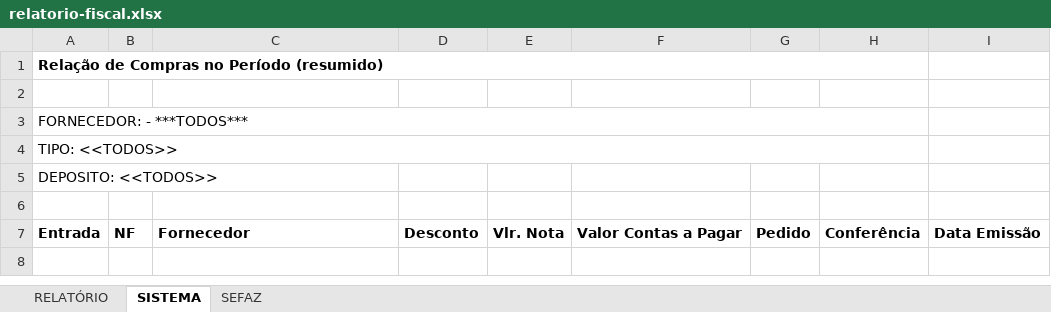
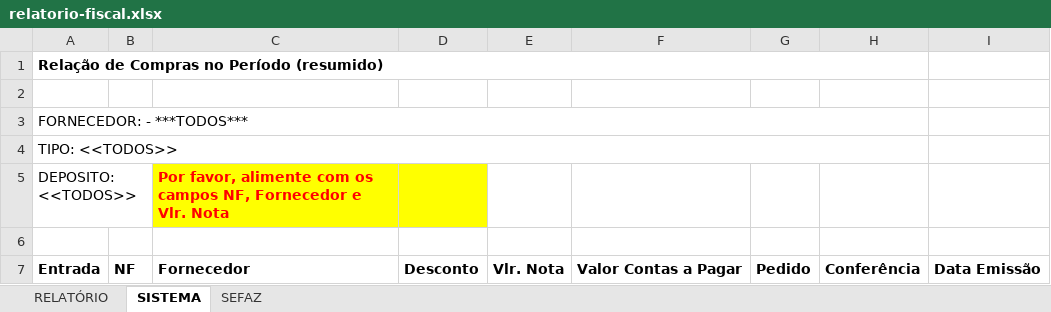
Before and after one commit to andre-jnr/fechamento-fiscal, an Excel workbook: relatorio-fiscal.xlsx, sheet SISTEMA, drawn as a sheet; values as stored, in another font and other column widths than the file's, no borders; table styles not drawn; the diff names each change by its address in the sheet, - before the commit and + after, or states it on an @@ line.

Commit message:
Agora a verificação de lançamento é feita pelo número da NF e valor da nota

```diff
--- a/relatorio-fiscal.xlsx (sheet SISTEMA)
+++ b/relatorio-fiscal.xlsx (sheet SISTEMA)
-C5: (empty)
+C5: Por favor, alimente com os campos NF, Fornecedor e Vlr. Nota
-C5:D5 fill: none
+C5:D5 fill: #FFFF00
```
Also changed, not shown: formulas that keep their value.
